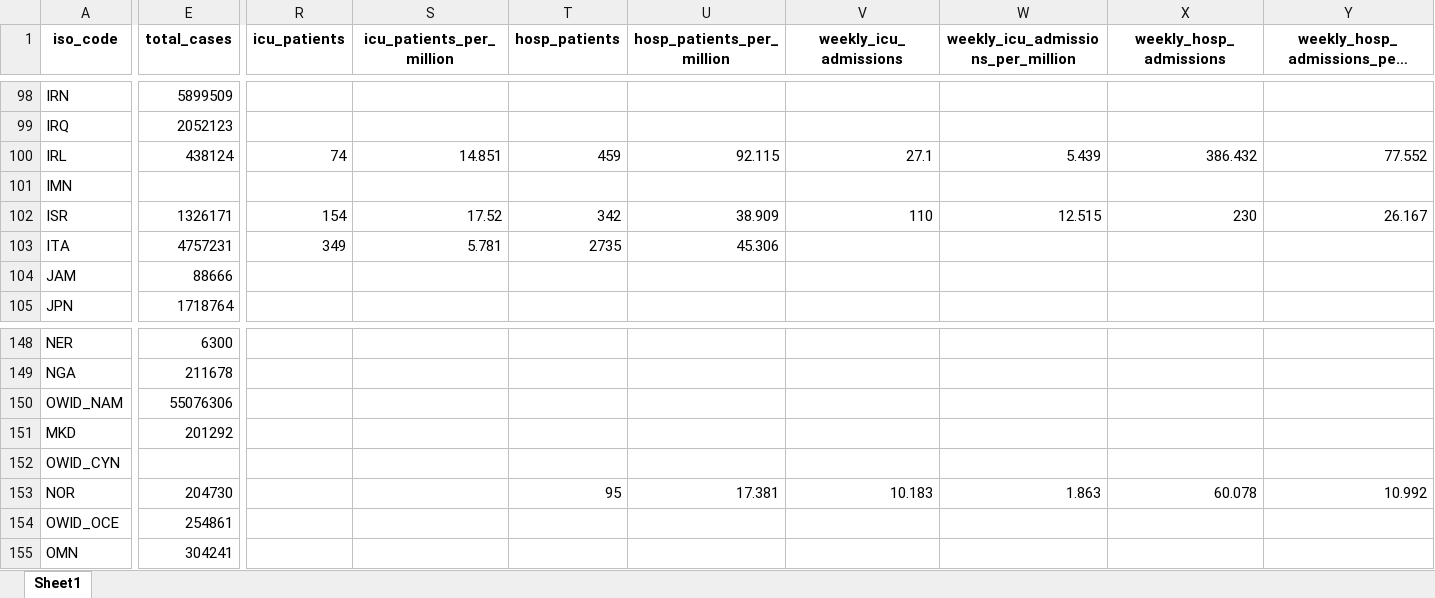
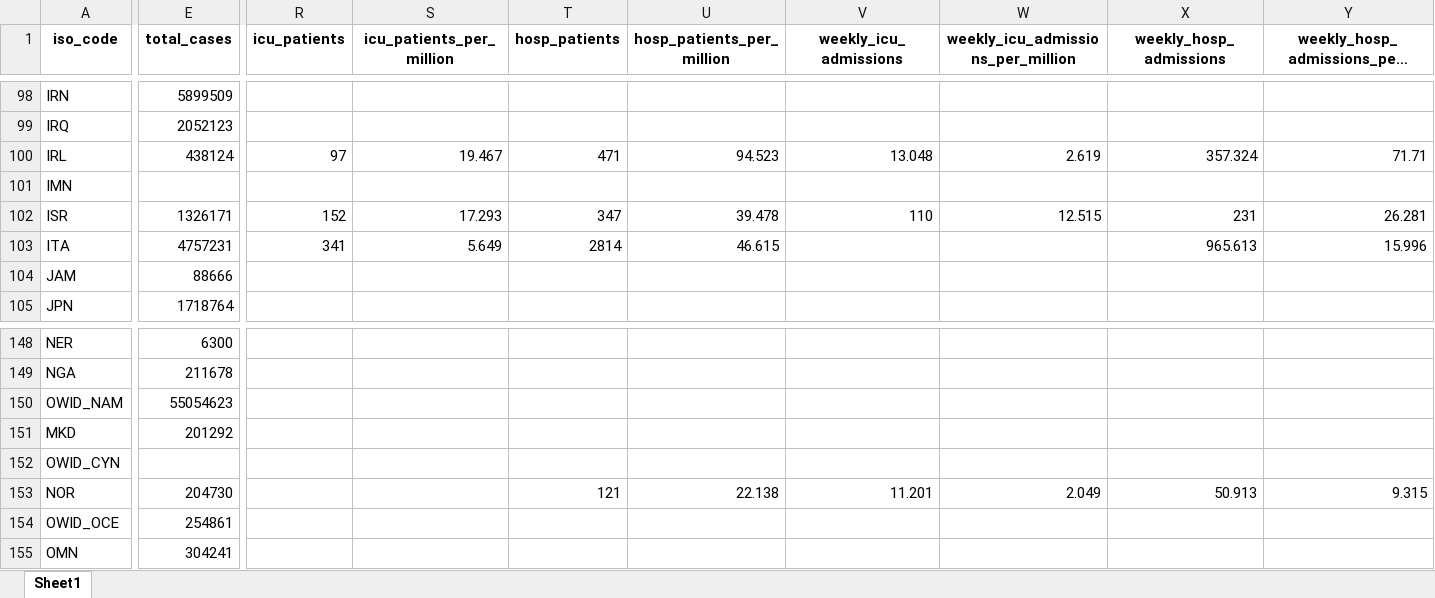
Before and after one commit to upamapsb/Upama, an Excel workbook: public/data/latest/owid-covid-latest.xlsx, sheet Sheet1, drawn as a sheet; only a part is shown, gaps mark what is left out; long unchanged cells end in …; values as stored, in another font and other column widths than the file's, no borders; the diff covers the shown part only; the diff names each change by its address in the sheet, - before the commit and + after, or states it on an @@ line.

```diff
--- a/public/data/latest/owid-covid-latest.xlsx (sheet Sheet1)
+++ b/public/data/latest/owid-covid-latest.xlsx (sheet Sheet1)
-R100 (icu_patients): 74
+R100 (icu_patients): 97
-S100 (icu_patients_per_million): 14.851
+S100 (icu_patients_per_million): 19.467
-T100 (hosp_patients): 459
+T100 (hosp_patients): 471
-U100 (hosp_patients_per_million): 92.115
+U100 (hosp_patients_per_million): 94.523
-V100 (weekly_icu_admissions): 27.1
+V100 (weekly_icu_admissions): 13.048
-W100: 5.439
+W100: 2.619
-X100 (weekly_hosp_admissions): 386.432
+X100 (weekly_hosp_admissions): 357.324
-Y100: 77.552
+Y100: 71.71
-R102 (icu_patients): 154
+R102 (icu_patients): 152
-S102 (icu_patients_per_million): 17.52
+S102 (icu_patients_per_million): 17.293
-T102 (hosp_patients): 342
+T102 (hosp_patients): 347
-U102 (hosp_patients_per_million): 38.909
+U102 (hosp_patients_per_million): 39.478
-X102 (weekly_hosp_admissions): 230
+X102 (weekly_hosp_admissions): 231
-Y102: 26.167
+Y102: 26.281
-R103 (icu_patients): 349
+R103 (icu_patients): 341
-S103 (icu_patients_per_million): 5.781
+S103 (icu_patients_per_million): 5.649
-T103 (hosp_patients): 2735
+T103 (hosp_patients): 2814
-U103 (hosp_patients_per_million): 45.306
+U103 (hosp_patients_per_million): 46.615
-X103 (weekly_hosp_admissions): (empty)
+X103 (weekly_hosp_admissions): 965.613
-Y103: (empty)
+Y103: 15.996
-E150 (total_cases): 55076306
+E150 (total_cases): 55054623
-T153 (hosp_patients): 95
+T153 (hosp_patients): 121
-U153 (hosp_patients_per_million): 17.381
+U153 (hosp_patients_per_million): 22.138
-V153 (weekly_icu_admissions): 10.183
+V153 (weekly_icu_admissions): 11.201
-W153: 1.863
+W153: 2.049
-X153 (weekly_hosp_admissions): 60.078
+X153 (weekly_hosp_admissions): 50.913
-Y153: 10.992
+Y153: 9.315
```
Also changed, not shown: 183 edited cells elsewhere in this sheet, 22 other files.
